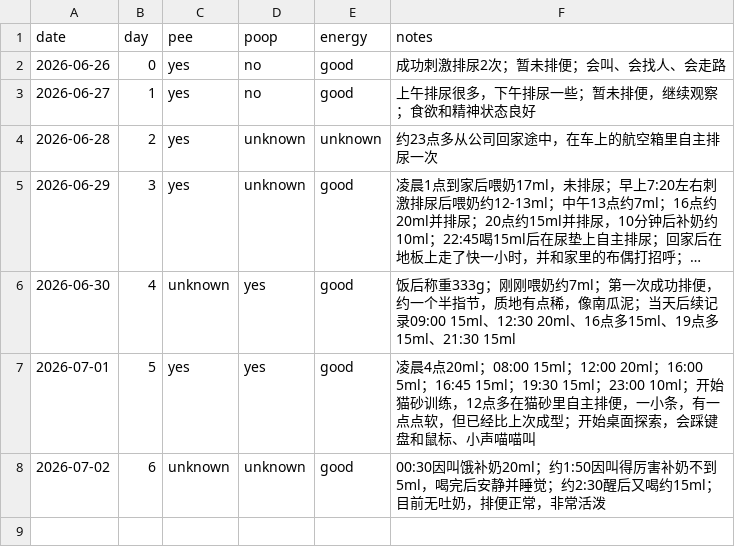
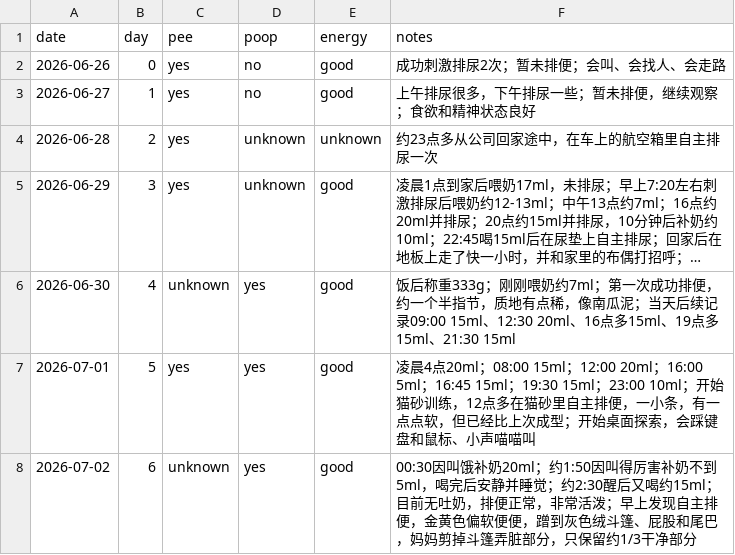
Before and after one commit to 1996tyfeng/MaShiYi, a CSV file: data/health.csv, drawn as a sheet; long unchanged cells end in ….

Commit message:
data(health): add day 6 cloak poop incident

```diff
--- a/data/health.csv
+++ b/data/health.csv
@@ -7,2 +7,2 @@ date,day,pee,poop,energy,notes
 2026-07-01,5,yes,yes,good,"凌晨4点20ml；08:00 15ml；12:00 20ml；16:00 5ml；16:45 15ml；19:30 15ml；23:00 10ml；开始猫砂训练，12点多在猫砂里自主排便，一小条，有一点点软，但已经比上次成型；开始桌面探索，会踩键盘和鼠标、小声喵喵叫"
-2026-07-02,6,unknown,unknown,good,"00:30因叫饿补奶20ml；约1:50因叫得厉害补奶不到5ml，喝完后安静并睡觉；约2:30醒后又喝约15ml；目前无吐奶，排便正常，非常活泼"
+2026-07-02,6,unknown,yes,good,"00:30因叫饿补奶20ml；约1:50因叫得厉害补奶不到5ml，喝完后安静并睡觉；约2:30醒后又喝约15ml；目前无吐奶，排便正常，非常活泼；早上发现自主排便，金黄色偏软便便，蹭到灰色绒斗篷、屁股和尾巴，妈妈剪掉斗篷弄脏部分，只保留约1/3干净部分"
```
